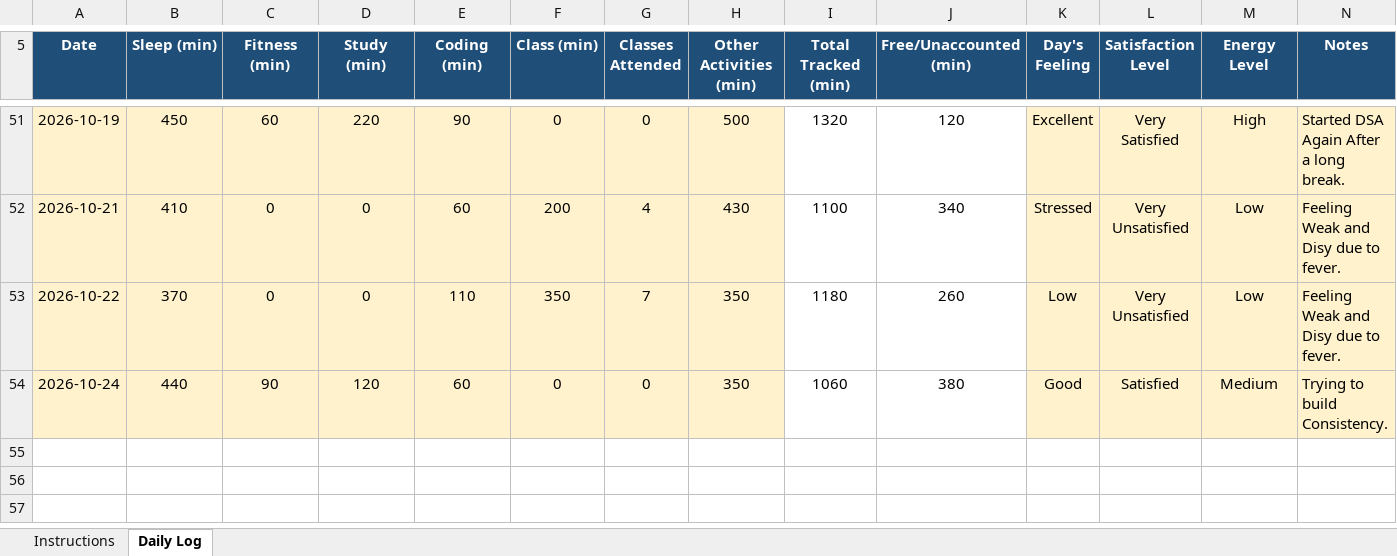
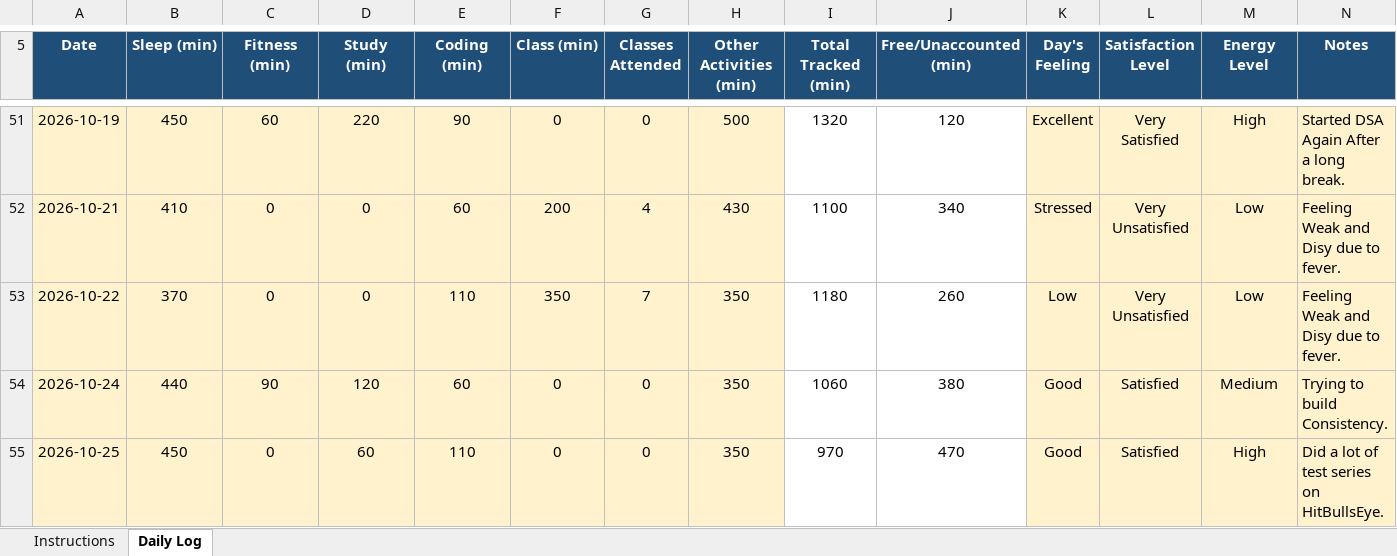
Before and after one commit to kyquip/cap_776, an Excel workbook: 12600351.xlsx, sheet Daily Log, drawn as a sheet; only a part is shown, gaps mark what is left out; values as stored, in another font and other column widths than the file's, no borders; conditional formats not drawn; the diff names each change by its address in the sheet, - before the commit and + after, or states it on an @@ line.

Commit message:
Commit for 25-10-2026

```diff
--- a/12600351.xlsx (sheet Daily Log)
+++ b/12600351.xlsx (sheet Daily Log)
+row 55: 2026-10-25 | 450 | 0 | 60 | 110 | 0 | 0 | 350 | 970 | 470 | Good | Satisfied | High | Did a lot of test series on HitBullsEye.
```
